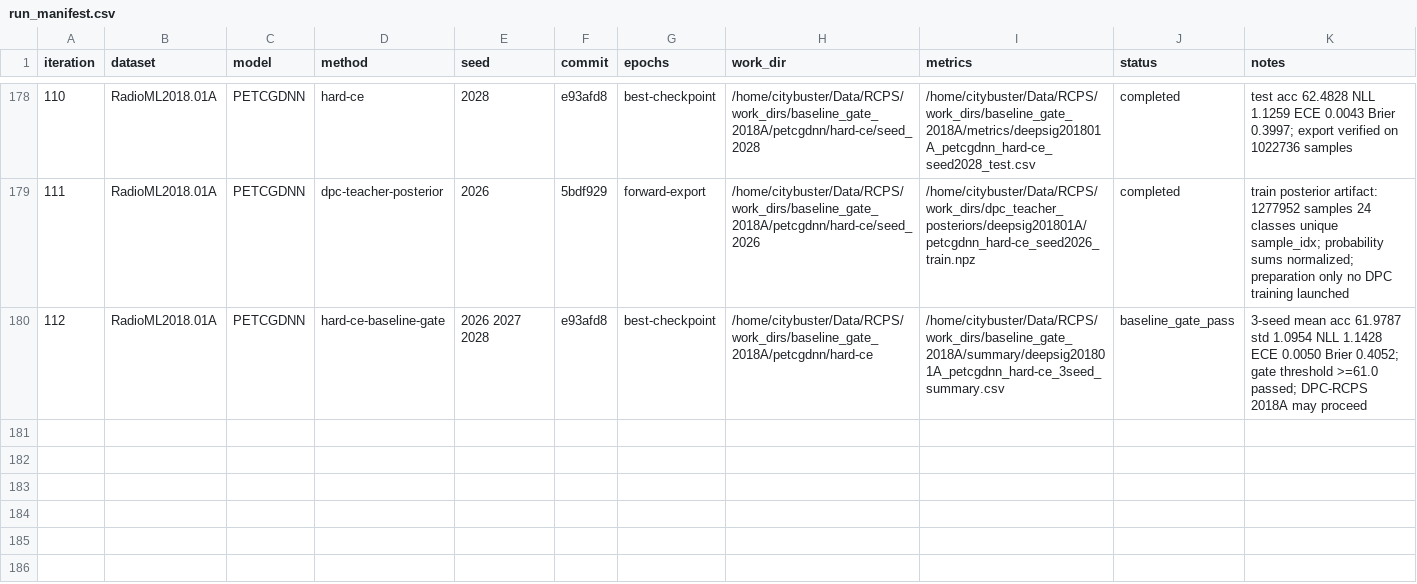
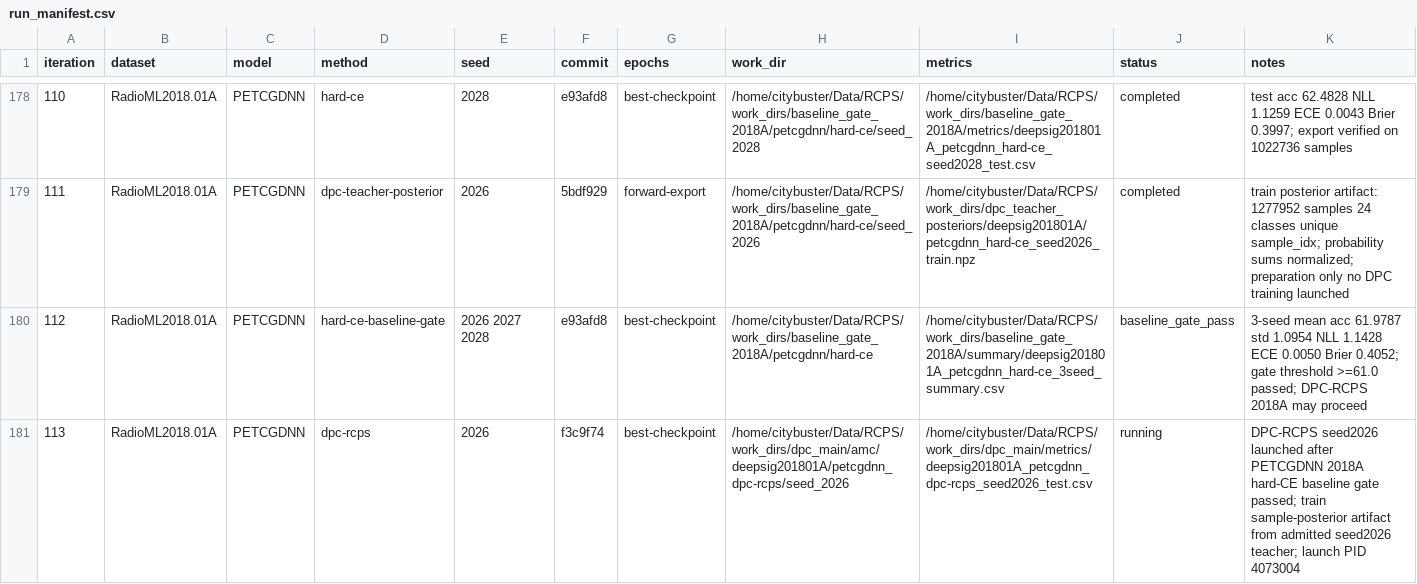
Before and after one commit to Singingkettle/ChangShuoRadioRecognition, a CSV file: docs/rcps/run_manifest.csv, drawn as a sheet; only a part is shown, gaps mark what is left out.

Commit message:
docs(rcps): launch 2018A PETCGDNN DPC pilot

```diff
--- a/docs/rcps/run_manifest.csv
+++ b/docs/rcps/run_manifest.csv
@@ -180 +180,2 @@ iteration,dataset,model,method,seed,commit,epochs,work_dir,metrics,status,notes
 112,RadioML2018.01A,PETCGDNN,hard-ce-baseline-gate,2026 2027 2028,e93afd8,best-checkpoint,/home/citybuster/Data/RCPS/work_dirs/baseline_gate_2018A/petcgdnn/hard-ce,/home/citybuster/Data/RCPS/work_dirs/baseline_gate_2018A/summary/deepsig201801A_petcgdnn_hard-ce_3seed_summary.csv,baseline_gate_pass,3-seed mean acc 61.9787 std 1.0954 NLL 1.1428 ECE 0.0050 Brier 0.4052; gate threshold >=61.0 passed; DPC-RCPS 2018A may proceed
+113,RadioML2018.01A,PETCGDNN,dpc-rcps,2026,f3c9f74,best-checkpoint,/home/citybuster/Data/RCPS/work_dirs/dpc_main/amc/deepsig201801A/petcgdnn_dpc-rcps/seed_2026,/home/citybuster/Data/RCPS/work_dirs/dpc_main/metrics/deepsig201801A_petcgdnn_dpc-rcps_seed2026_test.csv,running,DPC-RCPS seed2026 launched after PETCGDNN 2018A hard-CE baseline gate passed; train sample-posterior artifact from admitted seed2026 teacher; launch PID 4073004
```
Also changed, not shown: 1 other file.
